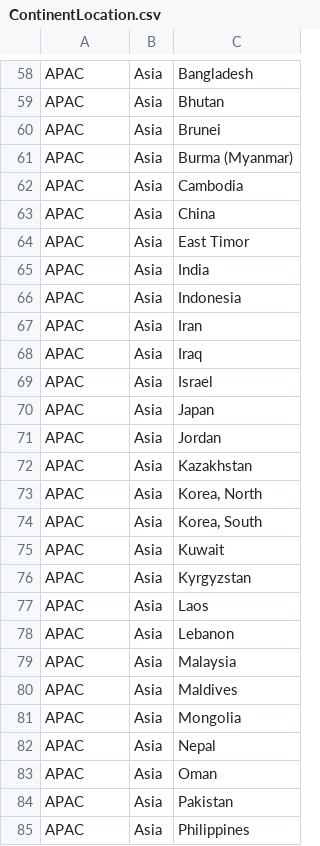
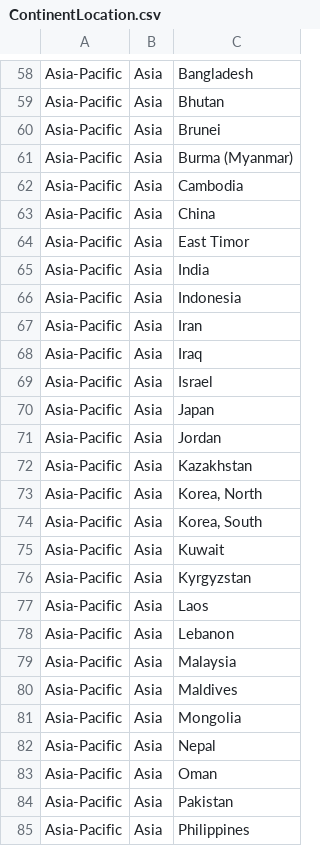
Before and after one commit to serenawatson/data3888, a CSV file: data/ContinentLocation.csv, drawn as a sheet; only a part is shown, gaps mark what is left out; the diff covers the shown part only; the diff names each change by its address in the sheet, - before the commit and + after, or states it on an @@ line.

```diff
--- a/data/ContinentLocation.csv
+++ b/data/ContinentLocation.csv
-A58:A85: APAC
+A58:A85: Asia-Pacific
```
Also changed, not shown: 134 edited cells elsewhere in this file, 1 other file.
